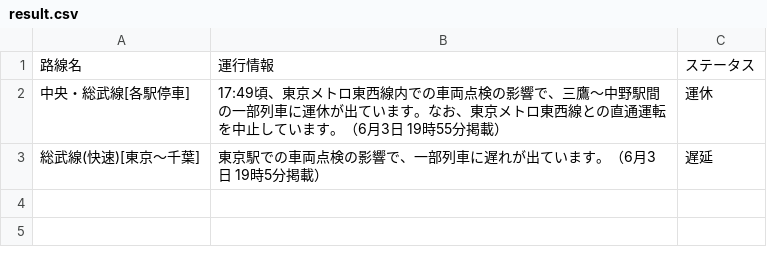
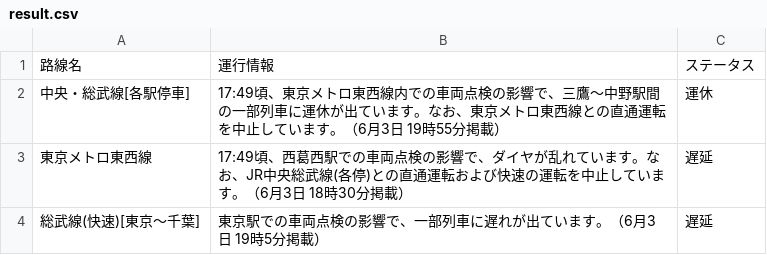
Before and after one commit to TakaoSenrioka/TrainViewHazama, a CSV file: public/result.csv, drawn as a sheet; the diff names each change by its address in the sheet, - before the commit and + after, or states it on an @@ line.

Commit message:
Auto update CSV files

```diff
--- a/public/result.csv
+++ b/public/result.csv
+row 3: 東京メトロ東西線 | 17:49頃、西葛西駅での車両点検の影響で、ダイヤが乱れています。なお、JR中央総武線(各停)との直通運転および快速の運転を中止しています。（6月3日 18時30分掲載） | 遅延
```
